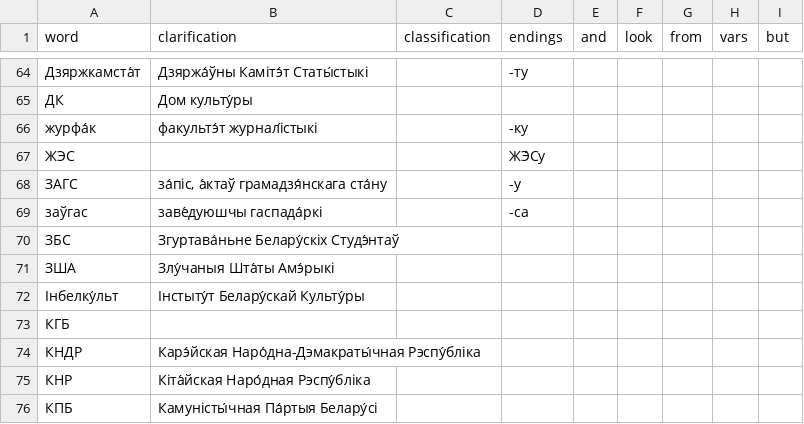
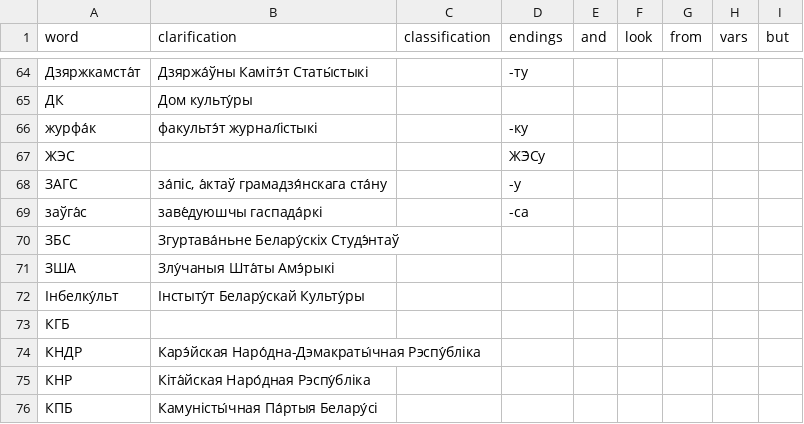
Before and after one commit to andreihar/nasa-niva-dict, a CSV file: dict/abbreviations.csv, drawn as a sheet; only a part is shown, gaps mark what is left out.

```diff
--- a/dict/abbreviations.csv
+++ b/dict/abbreviations.csv
@@ -68,3 +68,3 @@ word;clarification;classification;endіngs;and;look;from;vars;but
 ЗАГС;за́піс, а́ктаў грамадзя́нскага ста́ну;;-у;;;;;
-заўгас;заве́дуюшчы гаспада́ркі;;-са;;;;;
+заўга́с;заве́дуюшчы гаспада́ркі;;-са;;;;;
 ЗБС;Згуртава́ньне Белару́скіх Студэ́нтаў;;;;;;;
```
Also changed, not shown: dict/proper_names.csv, 2 other files.
